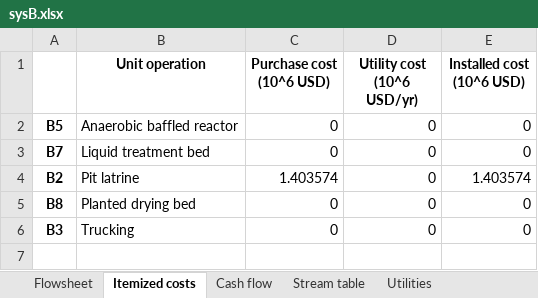
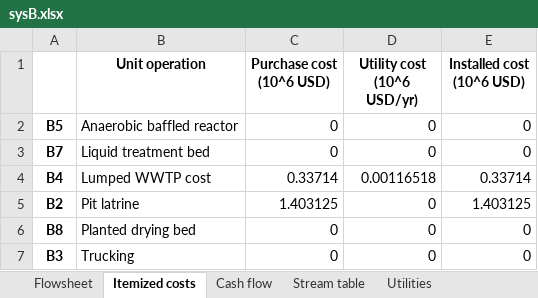
Before and after one commit to QSD-Group/EXPOsan, an Excel workbook: exposan/bwaise/results/sysB.xlsx, sheet Itemized costs, drawn as a sheet; values as stored, in another font and other column widths than the file's, no borders; addresses are those after the commit; the diff names each change by its address in the sheet, - before the commit and + after, or states it on an @@ line.

```diff
--- a/exposan/bwaise/results/sysB.xlsx (sheet Itemized costs)
+++ b/exposan/bwaise/results/sysB.xlsx (sheet Itemized costs)
+row 4: B4 | Lumped WWTP cost | 0.33714 | 0.00116518 | 0.33714
-C5 (Purchase cost (10^6 USD)): 1.403574
+C5 (Purchase cost (10^6 USD)): 1.403125
-E5 (Installed cost (10^6 USD)): 1.403574
+E5 (Installed cost (10^6 USD)): 1.403125
```
Also changed, not shown: sheet Stream table, sheet Cash flow, sheet Design requirements, sheet Utilities, charts or pictures, exposan/bwaise/results/sysA.xlsx, exposan/bwaise/results/sysA_lca.xlsx, 4 other files.
